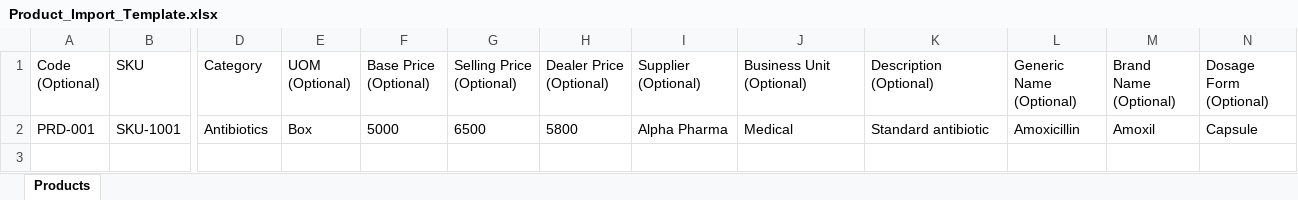
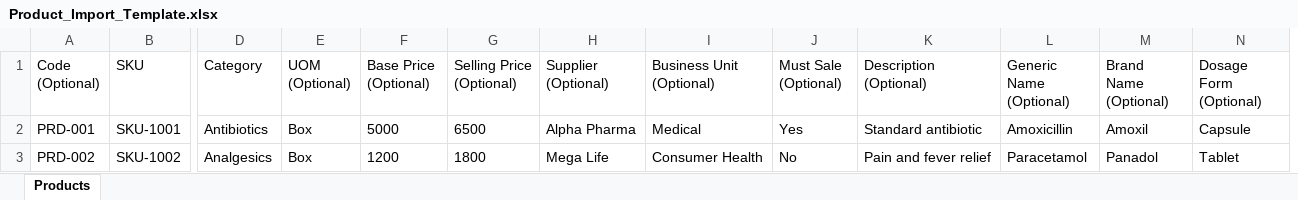
Before and after one commit to AxraTech/max_order_dashboard, an Excel workbook: public/templates/Product_Import_Template.xlsx, sheet Products, drawn as a sheet; only a part is shown, gaps mark what is left out; values as stored, in another font and other column widths than the file's, no borders; removed rows and columns are numbered as before the commit, all else as after; rows hold the shown columns only; the diff names each change by its address in the sheet, - before the commit and + after, or states it on an @@ line.

```diff
--- a/public/templates/Product_Import_Template.xlsx (sheet Products)
+++ b/public/templates/Product_Import_Template.xlsx (sheet Products)
-column H (Dealer Price (Optional)), row 2: 5800
+column J (Must Sale (Optional)), row 2: Yes
+row 3: PRD-002 | SKU-1002 | Analgesics | Box | 1200 | 1800 | Mega Life | Consumer Health | No | Pain and fever relief | Paracetamol | Panadol | Tablet
```
Also changed, not shown: public/templates/Inventory_Import_Template.xlsx, 7 other files.
